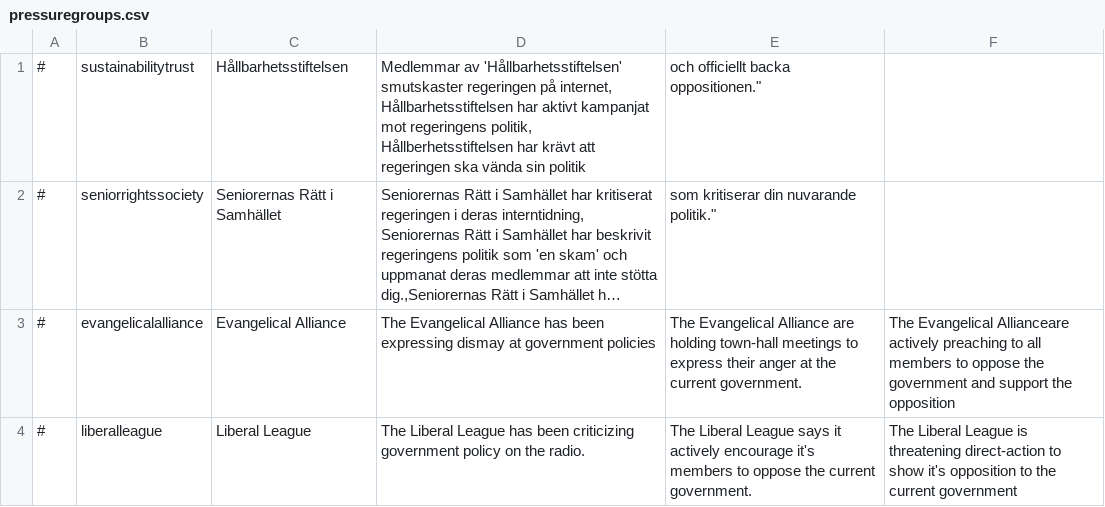
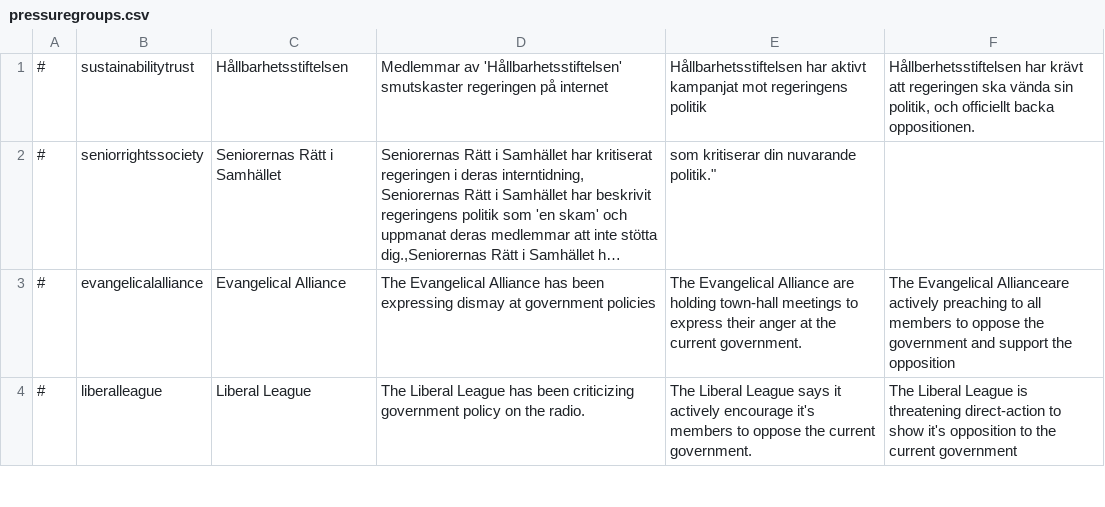
Before and after one commit to Elvispen03/D4-Overhaul-Expansion, a CSV file: translations/Swedish/pressuregroups.csv, drawn as a sheet; only a part is shown; long unchanged cells end in …; the diff names each change by its address in the sheet, - before the commit and + after, or states it on an @@ line.

Commit message:
Update pressuregroups.csv

```diff
--- a/translations/Swedish/pressuregroups.csv
+++ b/translations/Swedish/pressuregroups.csv
-D1: …regeringen på internet, Hållbarhetsstiftelsen har aktivt kampanjat mot regeringens politik, Hållberhetsstiftelsen har krävt att regeringen ska vända sin politik
+D1: …regeringen på internet
-E1: och officiellt backa oppositionen."
+E1: Hållbarhetsstiftelsen har aktivt kampanjat mot regeringens politik
-F1: (empty)
+F1: Hållberhetsstiftelsen har krävt att regeringen ska vända sin politik, och officiellt backa oppositionen.
```
